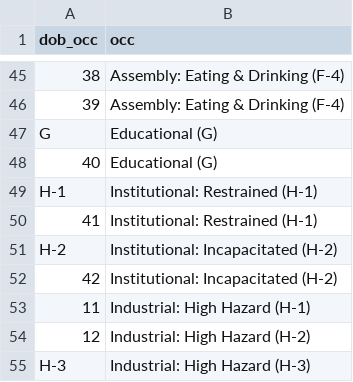
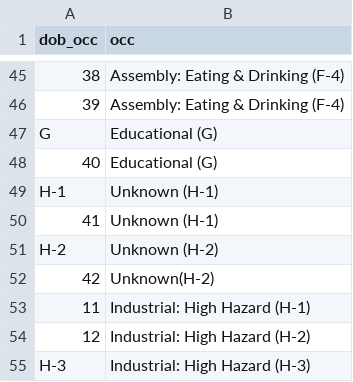
Before and after one commit to NYCPlanning/db-developments, a CSV file: data/lookup_occ.csv, drawn as a sheet; only a part is shown, gaps mark what is left out.

Commit message:
removing descriptions for unknown codes

```diff
--- a/data/lookup_occ.csv
+++ b/data/lookup_occ.csv
@@ -48,6 +48,6 @@ G,Educational (G)
 40,Educational (G)
-H-1,Institutional: Restrained (H-1)
-41,Institutional: Restrained (H-1)
-H-2,Institutional: Incapacitated (H-2)
-42,Institutional: Incapacitated (H-2)
+H-1,Unknown (H-1)
+41,Unknown (H-1)
+H-2,Unknown (H-2)
+42,Unknown(H-2)
 11,Industrial: High Hazard (H-1)
```
